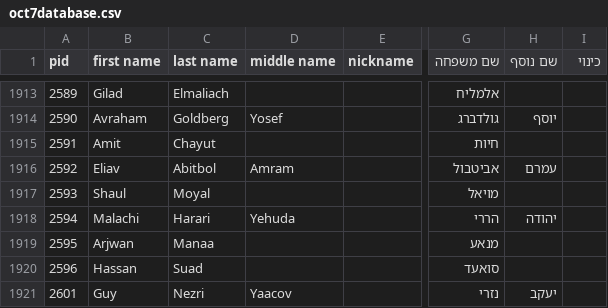
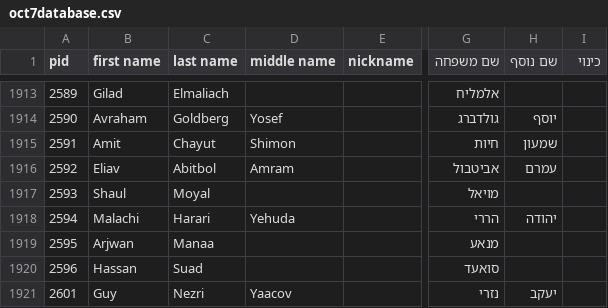
Before and after one commit to yuval-harpaz/alarms, a CSV file: data/oct7database.csv, drawn as a sheet; only a part is shown, gaps mark what is left out; the diff names each change by its address in the sheet, - before the commit and + after, or states it on an @@ line.

Commit message:
Update oct7database.csv
עמית שמעון חיות

```diff
--- a/data/oct7database.csv
+++ b/data/oct7database.csv
-D1915 (middle name): (empty)
+D1915 (middle name): Shimon
-H1915 (שם נוסף): (empty)
+H1915 (שם נוסף): שמעון
```
